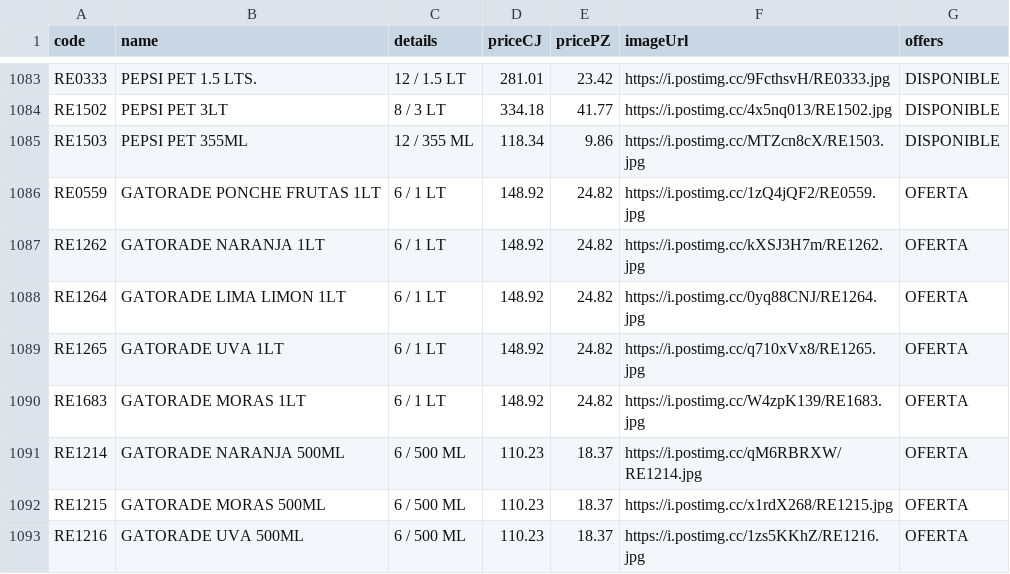
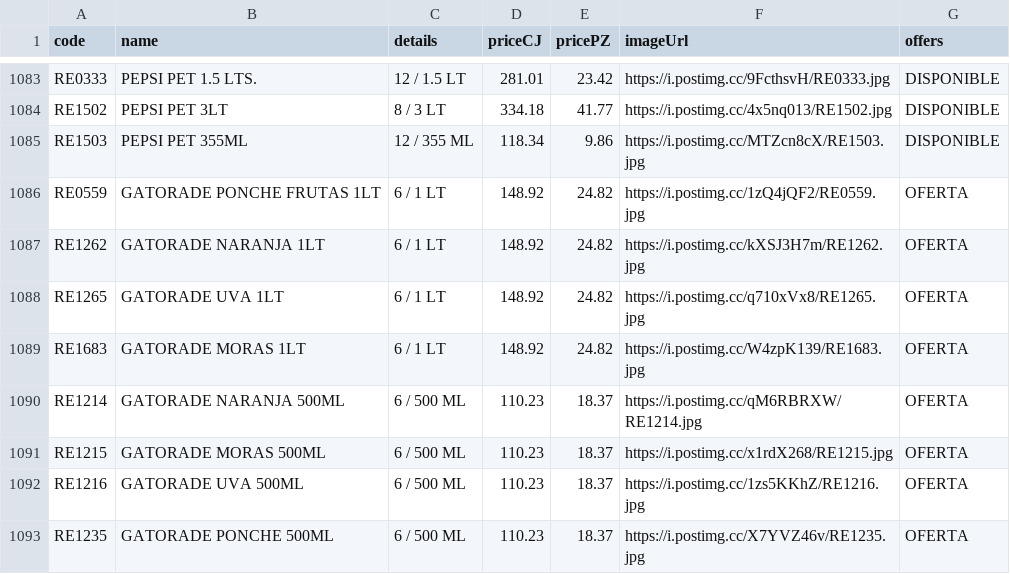
Before and after one commit to Mac-U/supermac-DB, a CSV file: productos.csv, drawn as a sheet; only a part is shown, gaps mark what is left out; the shorter side is filled out with more unchanged rows; the diff names each change by its address in the sheet, - before the commit and + after, or states it on an @@ line.

Commit message:
Actualiza catálogo (1 cambio): - Borra registro: code: RE1264 | name: GATORADE LIMA LIMON 1LT | priceCJ: 148.92 | pricePZ: 24.82 | imagen: https://i.postimg.cc/0yq88CNJ/RE1264.jpg

```diff
--- a/productos.csv
+++ b/productos.csv
-row 1088: RE1264 | GATORADE LIMA LIMON 1LT | 6 / 1 LT | 148.92 | 24.82 | https://i.postimg.cc/0yq88CNJ/RE1264.jpg | OFERTA
```
